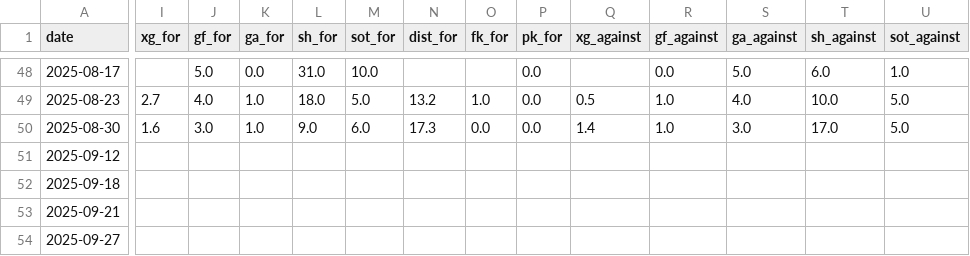
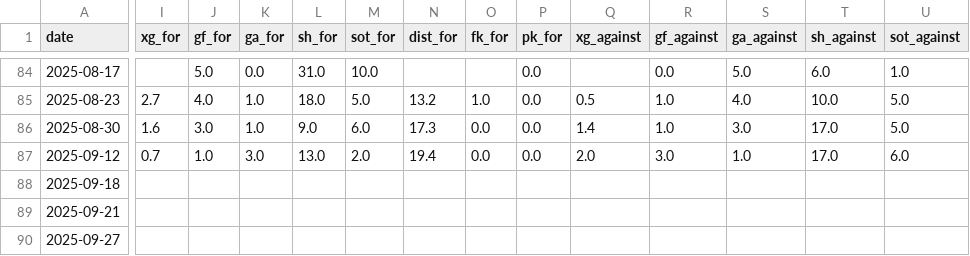
Before and after one commit to SindreUlsaker/Football_prediction, a CSV file: data/raw/bundesliga_2025-2026_matches.csv, drawn as a sheet; only a part is shown, gaps mark what is left out; addresses are those after the commit; the diff covers the shown part only; the diff names each change by its address in the sheet, - before the commit and + after, or states it on an @@ line.

```diff
--- a/data/raw/bundesliga_2025-2026_matches.csv
+++ b/data/raw/bundesliga_2025-2026_matches.csv
-I87 (xg_for): (empty)
+I87 (xg_for): 0.7
-J87 (gf_for): (empty)
+J87 (gf_for): 1.0
-K87 (ga_for): (empty)
+K87 (ga_for): 3.0
-L87 (sh_for): (empty)
+L87 (sh_for): 13.0
-M87 (sot_for): (empty)
+M87 (sot_for): 2.0
-N87 (dist_for): (empty)
+N87 (dist_for): 19.4
-O87 (fk_for): (empty)
+O87 (fk_for): 0.0
-P87 (pk_for): (empty)
+P87 (pk_for): 0.0
-Q87 (xg_against): (empty)
+Q87 (xg_against): 2.0
-R87 (gf_against): (empty)
+R87 (gf_against): 3.0
-S87 (ga_against): (empty)
+S87 (ga_against): 1.0
-T87 (sh_against): (empty)
+T87 (sh_against): 17.0
-U87 (sot_against): (empty)
+U87 (sot_against): 6.0
```
Also changed, not shown: 1 added row, 1 removed row, 80 moved rows and 3 edited cells elsewhere in this file, data/processed/bundesliga_processed.csv, data/raw/bundesliga_matches_full.csv, 17 other files.
